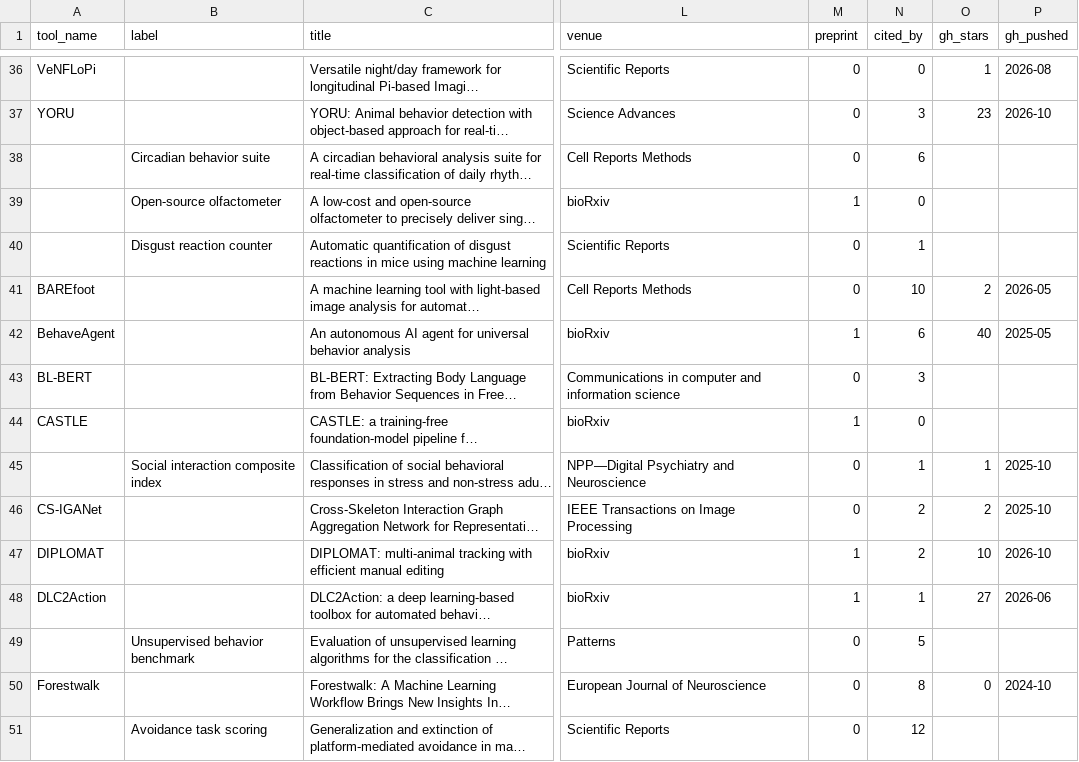
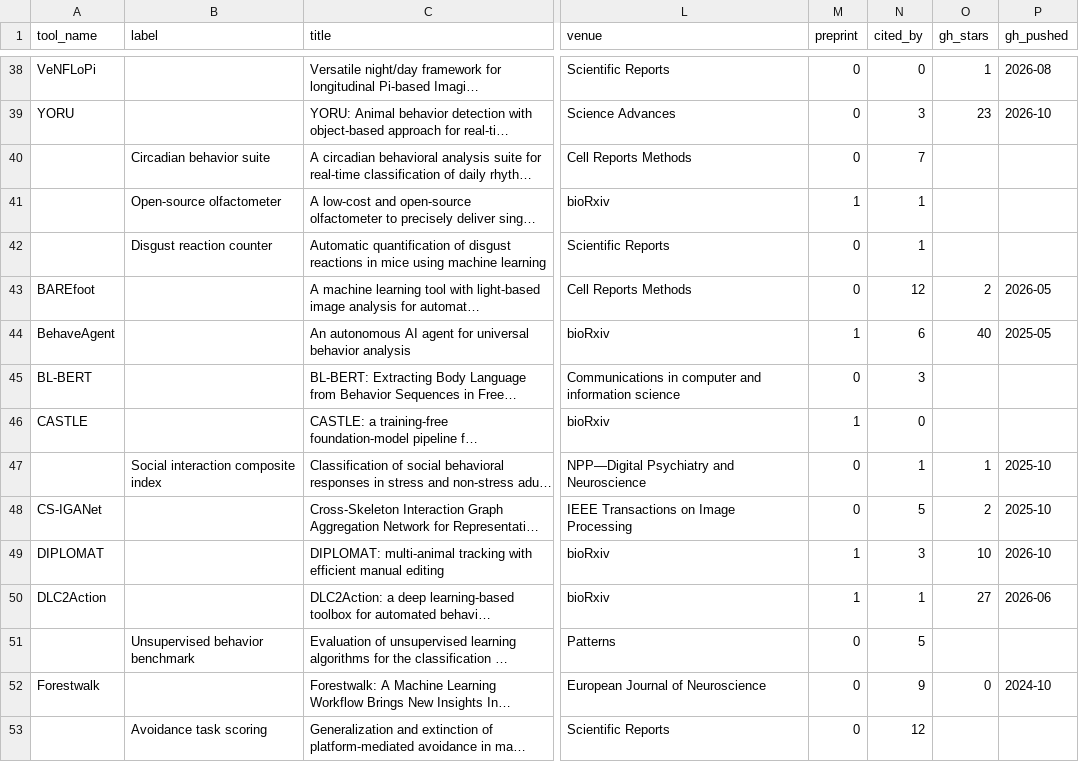
Before and after one commit to sgoldenlab/simba, a CSV file: misc/related_tools.csv, drawn as a sheet; only a part is shown, gaps mark what is left out; long unchanged cells end in …; addresses are those after the commit; the diff covers the shown part only; the diff names each change by its address in the sheet, - before the commit and + after, or states it on an @@ line.

```diff
--- a/misc/related_tools.csv
+++ b/misc/related_tools.csv
-N40 (cited_by): 6
+N40 (cited_by): 7
-N41 (cited_by): 0
+N41 (cited_by): 1
-N43 (cited_by): 10
+N43 (cited_by): 12
-N48 (cited_by): 2
+N48 (cited_by): 5
-N49 (cited_by): 2
+N49 (cited_by): 3
-N52 (cited_by): 8
+N52 (cited_by): 9
```
Also changed, not shown: 3 added rows and 90 edited cells elsewhere in this file, misc/related_software.csv, misc/related_tools_seen.csv, 2 other files.
